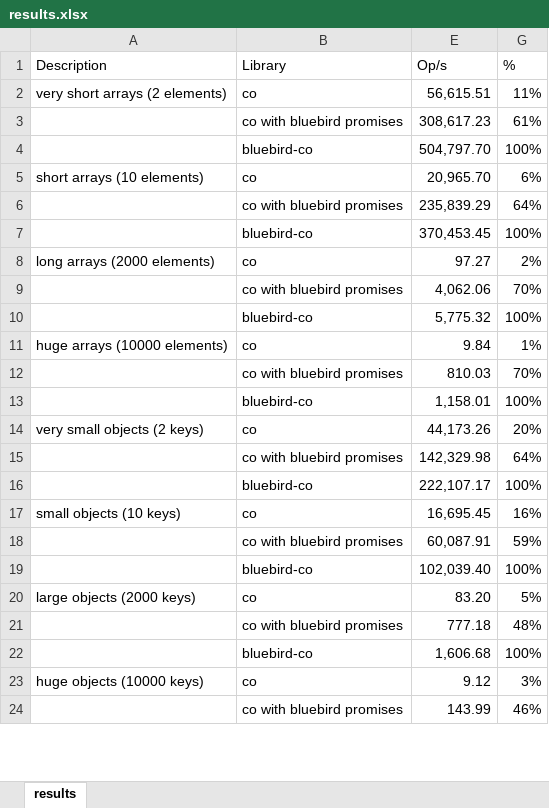
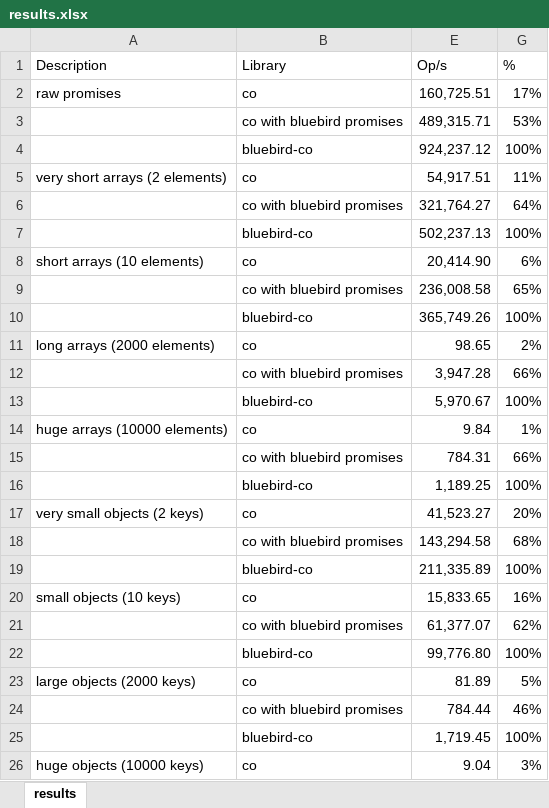
Before and after one commit to novacrazy/bluebird-co, an Excel workbook: benchmark/results.xlsx, sheet results, drawn as a sheet; only a part is shown; values as stored, in another font and other column widths than the file's, no borders; removed rows and columns are numbered as before the commit, all else as after; the diff covers the shown part only; the diff names each change by its address in the sheet, - before the commit and + after, or states it on an @@ line.

Commit message:
benchmark: Rerun benchmarks

```diff
--- a/benchmark/results.xlsx (sheet results)
+++ b/benchmark/results.xlsx (sheet results)
+row 2: raw promises | co | 160,725.51 | 17%
+row 3:  | co with bluebird promises | 489,315.71 | 53%
+row 4:  | bluebird-co | 924,237.12 | 100%
-E5 (Op/s): 56,615.51
+E5 (Op/s): 54,917.51
-row 3:  | co with bluebird promises | 308,617.23 | 61%
+row 6:  | co with bluebird promises | 321,764.27 | 64%
-E7 (Op/s): 504,797.70
+E7 (Op/s): 502,237.13
-E8 (Op/s): 20,965.70
+E8 (Op/s): 20,414.90
-row 6:  | co with bluebird promises | 235,839.29 | 64%
+row 9:  | co with bluebird promises | 236,008.58 | 65%
-E10 (Op/s): 370,453.45
+E10 (Op/s): 365,749.26
-E11 (Op/s): 97.27
+E11 (Op/s): 98.65
-row 9:  | co with bluebird promises | 4,062.06 | 70%
+row 12:  | co with bluebird promises | 3,947.28 | 66%
-E13 (Op/s): 5,775.32
+E13 (Op/s): 5,970.67
-row 12:  | co with bluebird promises | 810.03 | 70%
+row 15:  | co with bluebird promises | 784.31 | 66%
-E16 (Op/s): 1,158.01
+E16 (Op/s): 1,189.25
-E17 (Op/s): 44,173.26
+E17 (Op/s): 41,523.27
-row 15:  | co with bluebird promises | 142,329.98 | 64%
+row 18:  | co with bluebird promises | 143,294.58 | 68%
-E19 (Op/s): 222,107.17
+E19 (Op/s): 211,335.89
-E20 (Op/s): 16,695.45
+E20 (Op/s): 15,833.65
-row 18:  | co with bluebird promises | 60,087.91 | 59%
+row 21:  | co with bluebird promises | 61,377.07 | 62%
-E22 (Op/s): 102,039.40
+E22 (Op/s): 99,776.80
-E23 (Op/s): 83.20
+E23 (Op/s): 81.89
-row 21:  | co with bluebird promises | 777.18 | 48%
+row 24:  | co with bluebird promises | 784.44 | 46%
-E25 (Op/s): 1,606.68
+E25 (Op/s): 1,719.45
-E26 (Op/s): 9.12
+E26 (Op/s): 9.04
-row 24:  | co with bluebird promises | 143.99 | 46%
```
Also changed, not shown: 30 added rows, 16 removed rows and 27 edited cells elsewhere in this sheet, formulas that keep their value, hidden cells, 2 other files.
